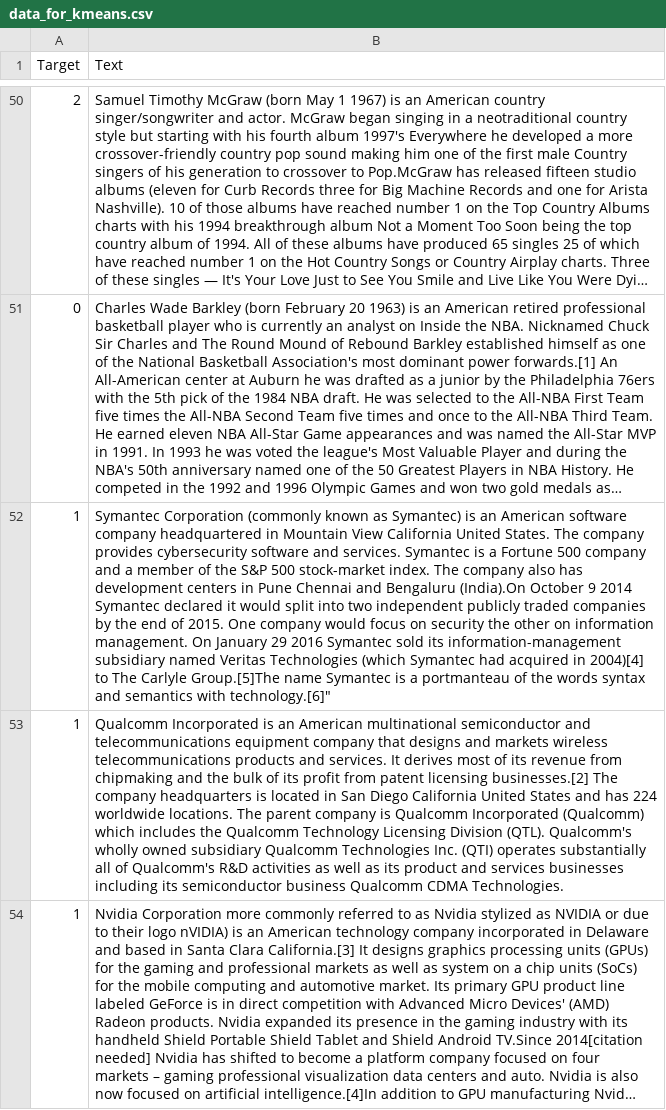
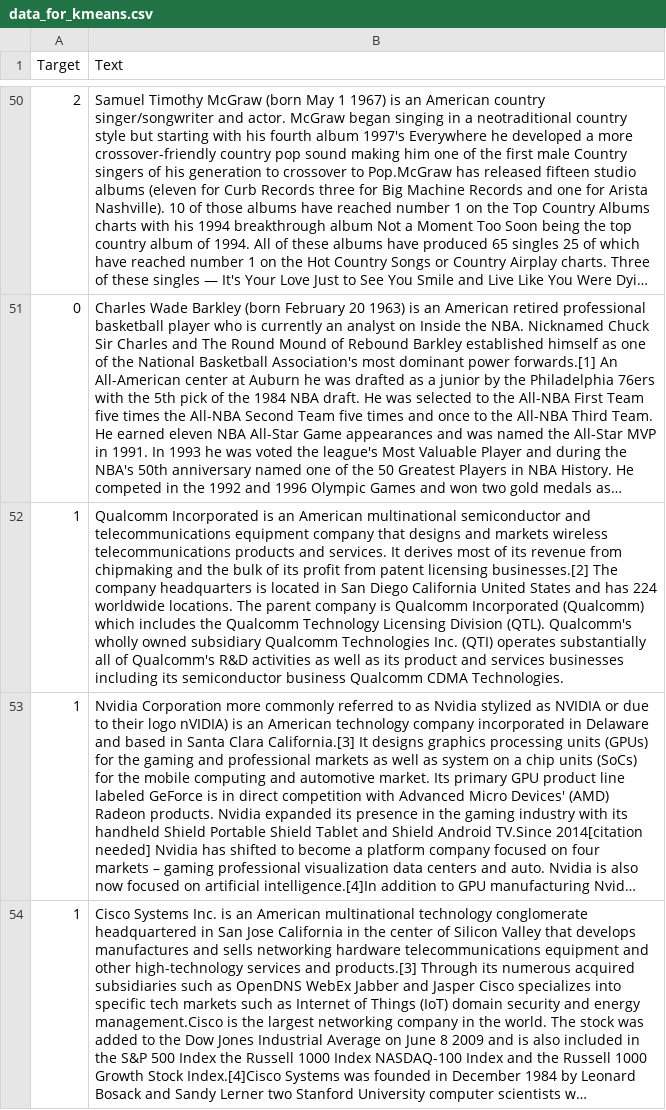
Before and after one commit to SemyonSuvorov/dotnet-text-classification, a CSV file: Program/bin/Debug/net7.0/data_for_kmeans.csv, drawn as a sheet; only a part is shown, gaps mark what is left out; the shorter side is filled out with more unchanged rows; long unchanged cells end in …; the diff names each change by its address in the sheet, - before the commit and + after, or states it on an @@ line.

```diff
--- a/Program/bin/Debug/net7.0/data_for_kmeans.csv
+++ b/Program/bin/Debug/net7.0/data_for_kmeans.csv
-row 52: 1 | Symantec Corporation (commonly known as Symantec) is an American software company headquartered in Mountain View California United States. The company provides cybersecurity software and services. Symantec is a Fortune 500 company and a member of the S&P 500 stock-market index. The company also has development centers in Pune Chennai and Bengaluru (India).On October 9 2014 Symantec declared it would split into two independent publicly traded companies by the end of 2015. One company would focus on security the other on information management. On January 29 2016 Symantec sold its information-management subsidiary named Veritas Technologies (which Symantec had acquired in 2004)[4] to The Carlyle Group.[5]The name Symantec is a portmanteau of the words syntax and semantics with technology.[6]"
```
Also changed, not shown: 2 other files.
